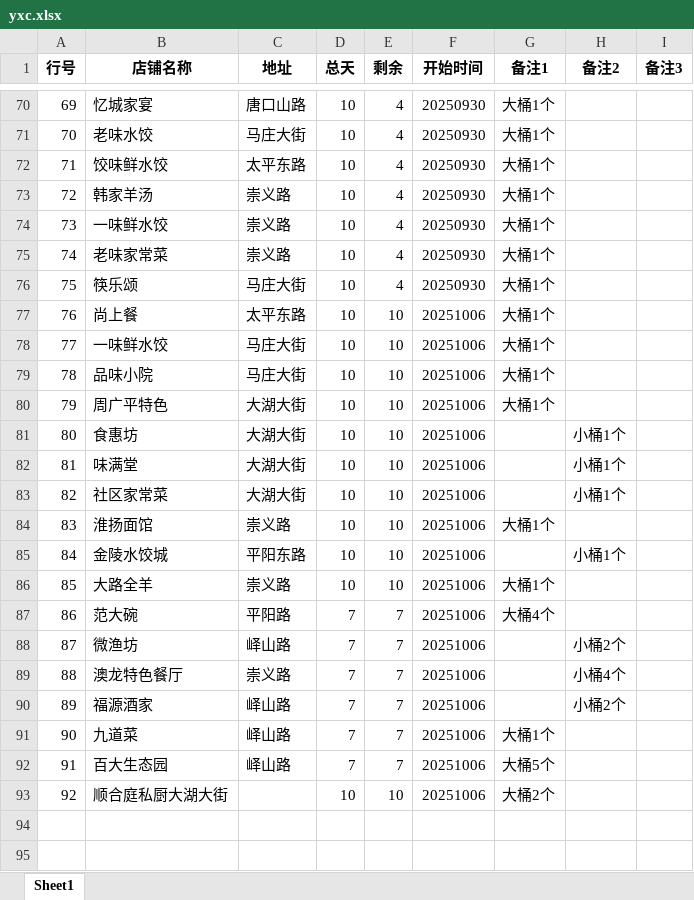
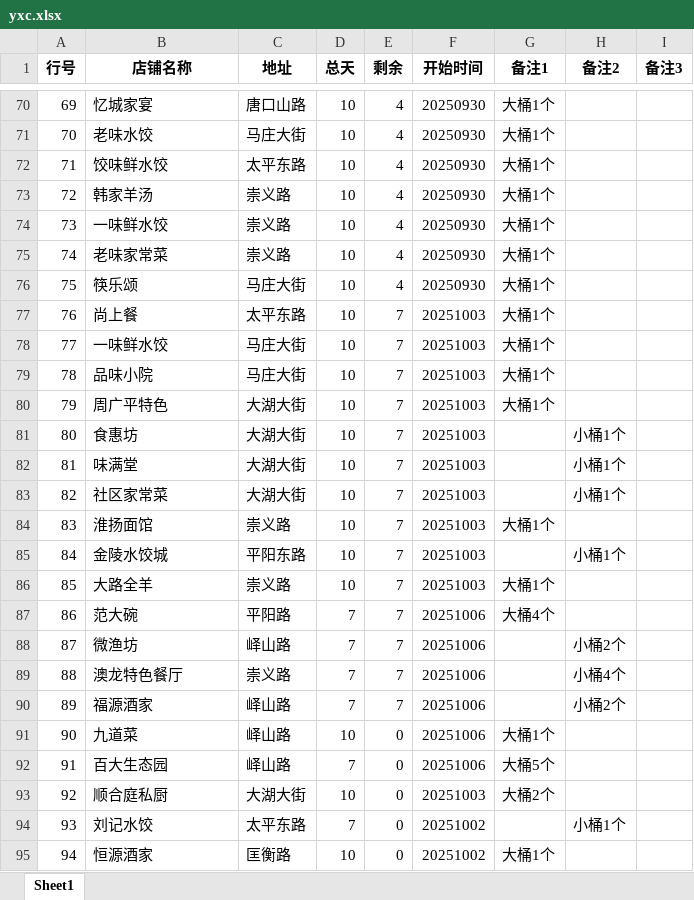
Before and after one commit to steven054/yxc-monitor, an Excel workbook: yxc.xlsx, sheet Sheet1, drawn as a sheet; only a part is shown, gaps mark what is left out; values as stored, in another font and other column widths than the file's, no borders; removed rows and columns are numbered as before the commit, all else as after; the diff covers the shown part only; the diff names each change by its address in the sheet, - before the commit and + after, or states it on an @@ line.

Commit message:
更新Excel文件：数据同步和格式优化

```diff
--- a/yxc.xlsx (sheet Sheet1)
+++ b/yxc.xlsx (sheet Sheet1)
-E77:E86 (剩余): 10
+E77:E86 (剩余): 7
-F77:F86 (开始时间): 20251006
+F77:F86 (开始时间): 20251003
-D91 (总天): 7
+D91 (总天): 10
-E91:E92 (剩余): 7
+E91:E92 (剩余): 0
-row 93: 92 | 顺合庭私厨大湖大街 |  | 10 | 10 | 20251006 | 大桶2个
+row 93: 92 | 顺合庭私厨 | 大湖大街 | 10 | 0 | 20251003 | 大桶2个
+row 94: 93 | 刘记水饺 | 太平东路 | 7 | 0 | 20251002 |  | 小桶1个
+row 95: 94 | 恒源酒家 | 匡衡路 | 10 | 0 | 20251002 | 大桶1个
```
Also changed, not shown: 49 edited cells elsewhere in this sheet.
